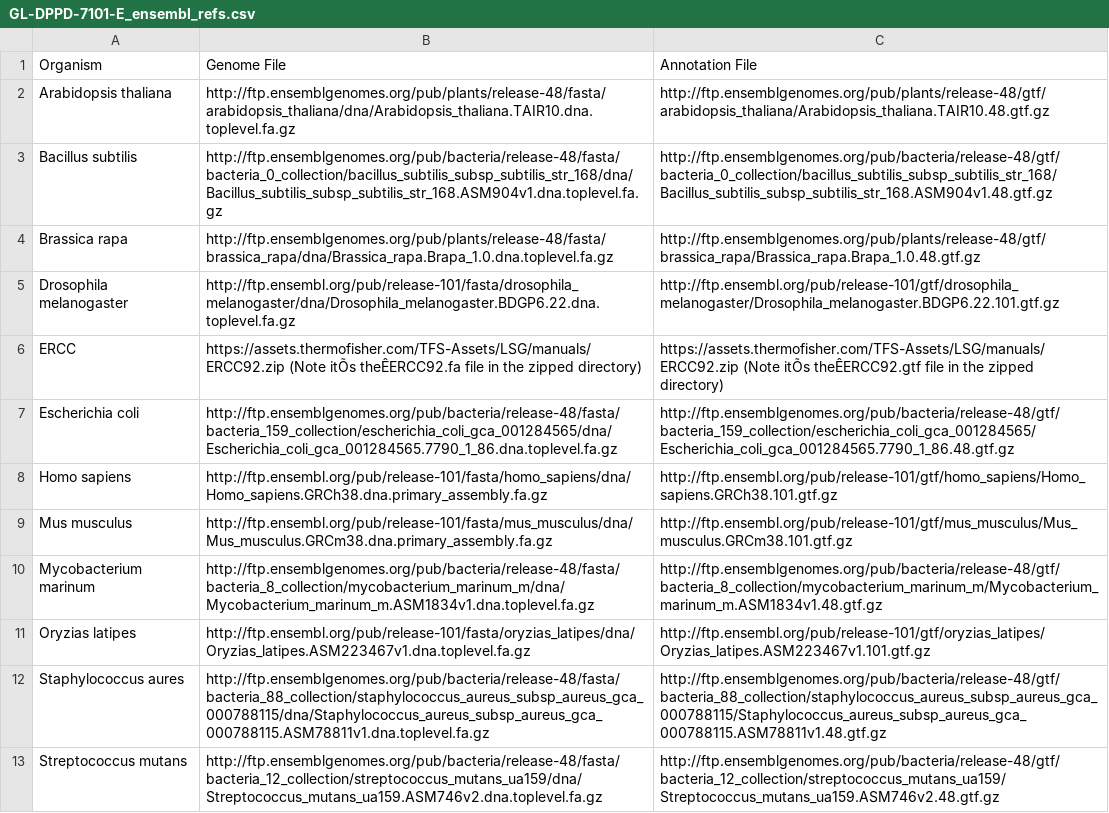
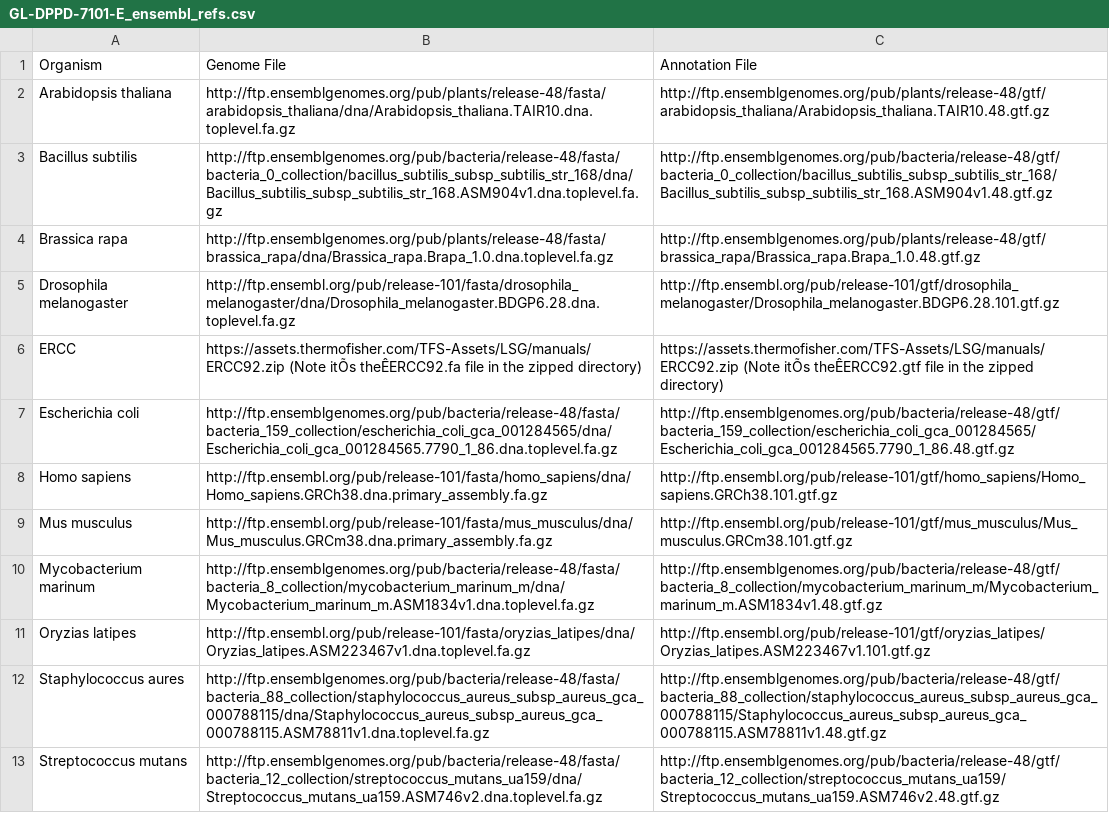
Before and after one commit to J-81/GeneLab_Data_Processing-1, a CSV file: RNAseq/GeneLab_Reference_and_Annotation_Files/GL-DPPD-7101-E_ensembl_refs.csv, drawn as a sheet.

Commit message:
Update GL-DPPD-7101-E_ensembl_refs.csv

```diff
--- a/RNAseq/GeneLab_Reference_and_Annotation_Files/GL-DPPD-7101-E_ensembl_refs.csv
+++ b/RNAseq/GeneLab_Reference_and_Annotation_Files/GL-DPPD-7101-E_ensembl_refs.csv
@@ -4,3 +4,3 @@ Bacillus subtilis,http://ftp.ensemblgenomes.org/pub/bacteria/release-48/fasta/ba
 Brassica rapa,http://ftp.ensemblgenomes.org/pub/plants/release-48/fasta/brassica_rapa/dna/Brassica_rapa.Brapa_1.0.dna.toplevel.fa.gz,http://ftp.ensemblgenomes.org/pub/plants/release-48/gtf/brassica_rapa/Brassica_rapa.Brapa_1.0.48.gtf.gz
-Drosophila melanogaster,http://ftp.ensembl.org/pub/release-101/fasta/drosophila_melanogaster/dna/Drosophila_melanogaster.BDGP6.22.dna.toplevel.fa.gz,http://ftp.ensembl.org/pub/release-101/gtf/drosophila_melanogaster/Drosophila_melanogaster.BDGP6.22.101.gtf.gz
+Drosophila melanogaster,http://ftp.ensembl.org/pub/release-101/fasta/drosophila_melanogaster/dna/Drosophila_melanogaster.BDGP6.28.dna.toplevel.fa.gz,http://ftp.ensembl.org/pub/release-101/gtf/drosophila_melanogaster/Drosophila_melanogaster.BDGP6.28.101.gtf.gz
 ERCC,https://assets.thermofisher.com/TFS-Assets/LSG/manuals/ERCC92.zip (Note itÕs theÊERCC92.fa file in the zipped directory),https://assets.thermofisher.com/TFS-Assets/LSG/manuals/ERCC92.zip (Note itÕs theÊERCC92.gtf file in the zipped directory)
```
